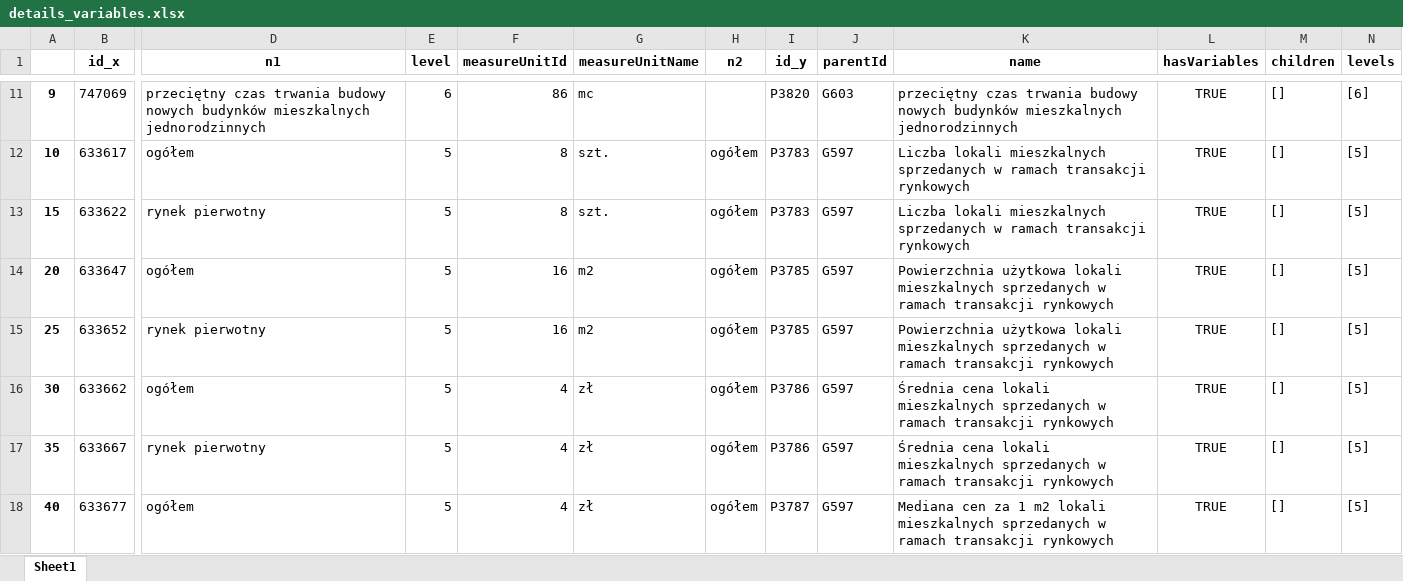
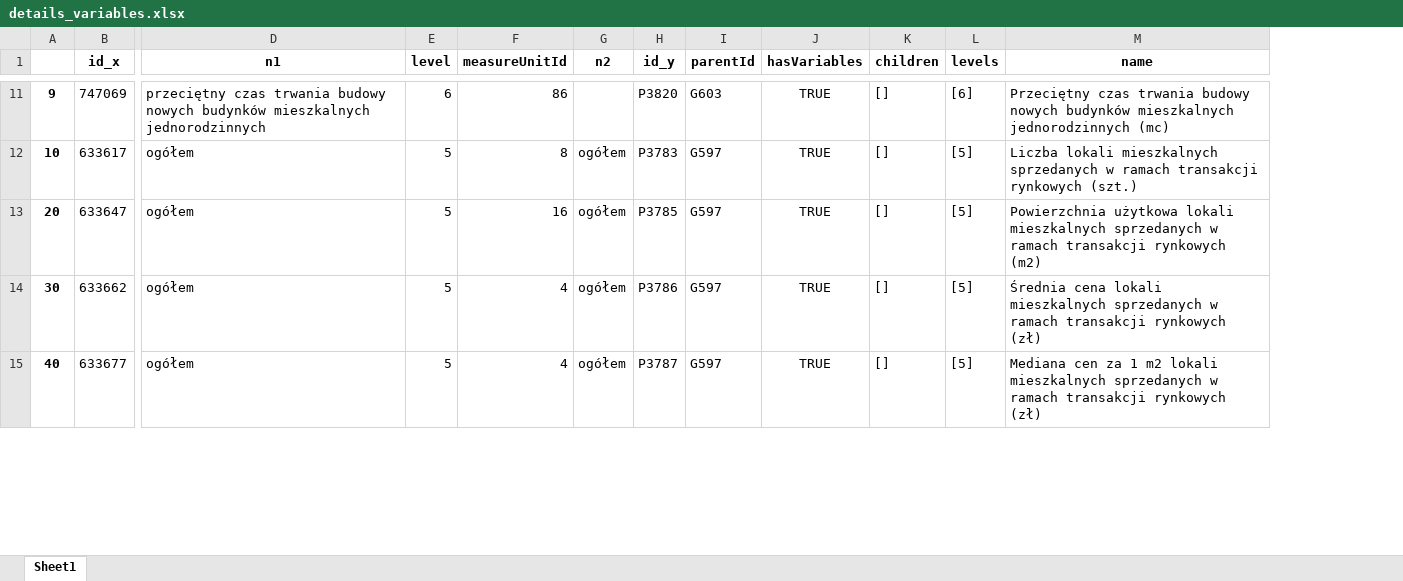
Before and after one commit to natka67/gus_project, an Excel workbook: details_variables.xlsx, sheet Sheet1, drawn as a sheet; only a part is shown, gaps mark what is left out; values as stored, in another font and other column widths than the file's, no borders; removed rows and columns are numbered as before the commit, all else as after; rows hold the shown columns only; the diff covers the shown part only; the diff names each change by its address in the sheet, - before the commit and + after, or states it on an @@ line.

```diff
--- a/details_variables.xlsx (sheet Sheet1)
+++ b/details_variables.xlsx (sheet Sheet1)
-column G (measureUnitName), rows 11-12: mc | szt.; row 14: m2; row 16: zł; row 18: zł
-column K (name), rows 11-12: przeciętny czas trwania budowy nowych budynków mieszkalnych jednorodzinnych | Liczba lokali mieszkalnych sprzedanych w ramach transakcji rynkowych; row 14: Powierzchnia użytkowa lokali mieszkalnych sprzedanych w ramach transakcji rynkowych; row 16: Średnia cena lokali mieszkalnych sprzedanych w ramach transakcji rynkowych; row 18: Mediana cen za 1 m2 lokali mieszkalnych sprzedanych w ramach transakcji rynkowych
+column M (name), rows 11-15: Przeciętny czas trwania budowy nowych budynków mieszkalnych jednorodzinnych (mc) | Liczba lokali mieszkalnych sprzedanych w ramach transakcji rynkowych (szt.) | Powierzchnia użytkowa lokali mieszkalnych sprzedanych w ramach transakcji rynkowych (m2) | Średnia cena lokali mieszkalnych sprzedanych w ramach transakcji rynkowych (zł) | Mediana cen za 1 m2 lokali mieszkalnych sprzedanych w ramach transakcji rynkowych (zł)
-row 13: 15 | 633622 | rynek pierwotny | 5 | 8 | szt. | ogółem | P3783 | G597 | Liczba lokali mieszkalnych sprzedanych w ramach transakcji rynkowych | TRUE | [] | [5]
-row 15: 25 | 633652 | rynek pierwotny | 5 | 16 | m2 | ogółem | P3785 | G597 | Powierzchnia użytkowa lokali mieszkalnych sprzedanych w ramach transakcji rynkowych | TRUE | [] | [5]
-row 17: 35 | 633667 | rynek pierwotny | 5 | 4 | zł | ogółem | P3786 | G597 | Średnia cena lokali mieszkalnych sprzedanych w ramach transakcji rynkowych | TRUE | [] | [5]
```
Also changed, not shown: 2 removed rows elsewhere in this sheet, children.xlsx, gus.xlsx, 10 other files.
